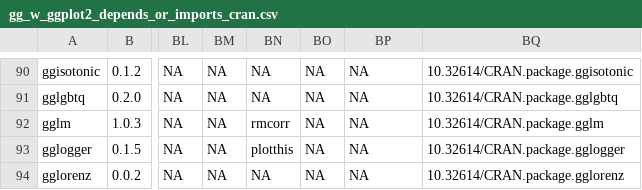
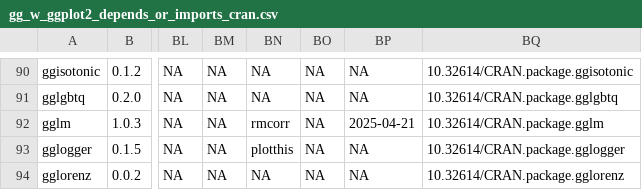
Before and after one commit to ggplot2-extenders/ggplot2.extension.scrapers, a CSV file: gg_w_ggplot2_depends_or_imports_cran.csv, drawn as a sheet; only a part is shown, gaps mark what is left out; the diff covers the shown part only; the diff names each change by its address in the sheet, - before the commit and + after, or states it on an @@ line.

```diff
--- a/gg_w_ggplot2_depends_or_imports_cran.csv
+++ b/gg_w_ggplot2_depends_or_imports_cran.csv
-BP92: NA
+BP92: 2025-04-21
```
Also changed, not shown: 2 edited cells elsewhere in this file, 3 other files.
